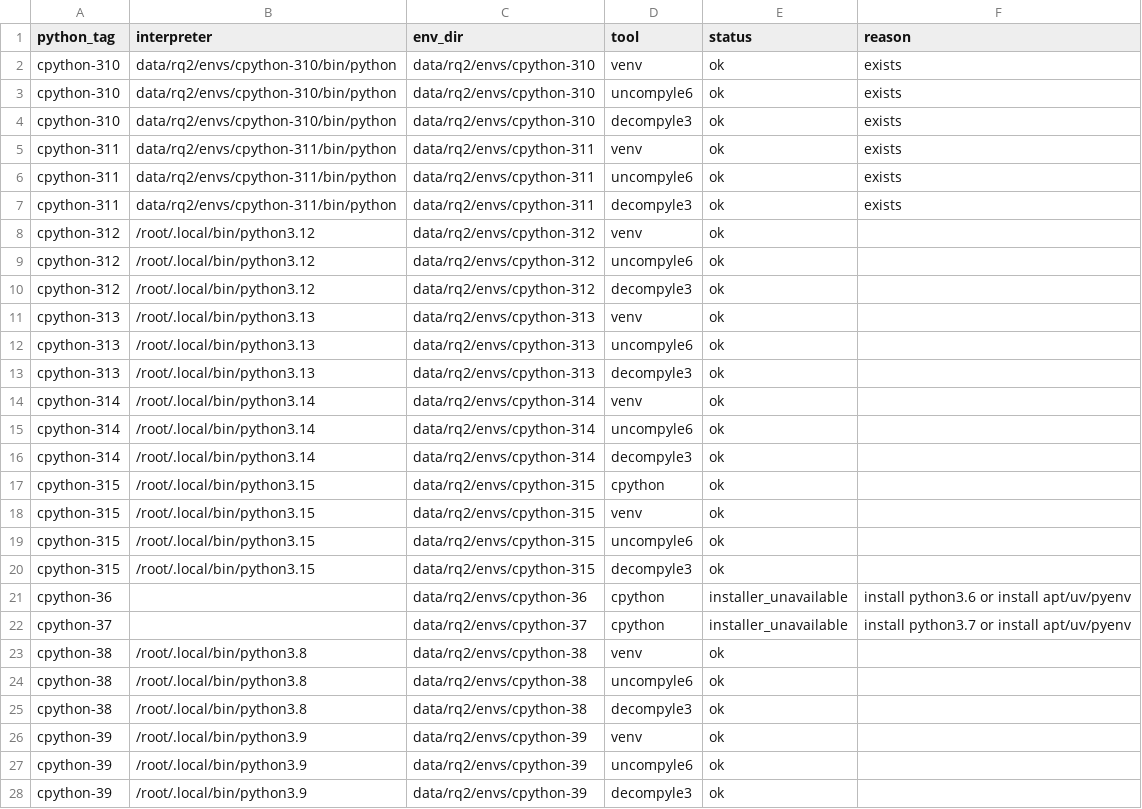
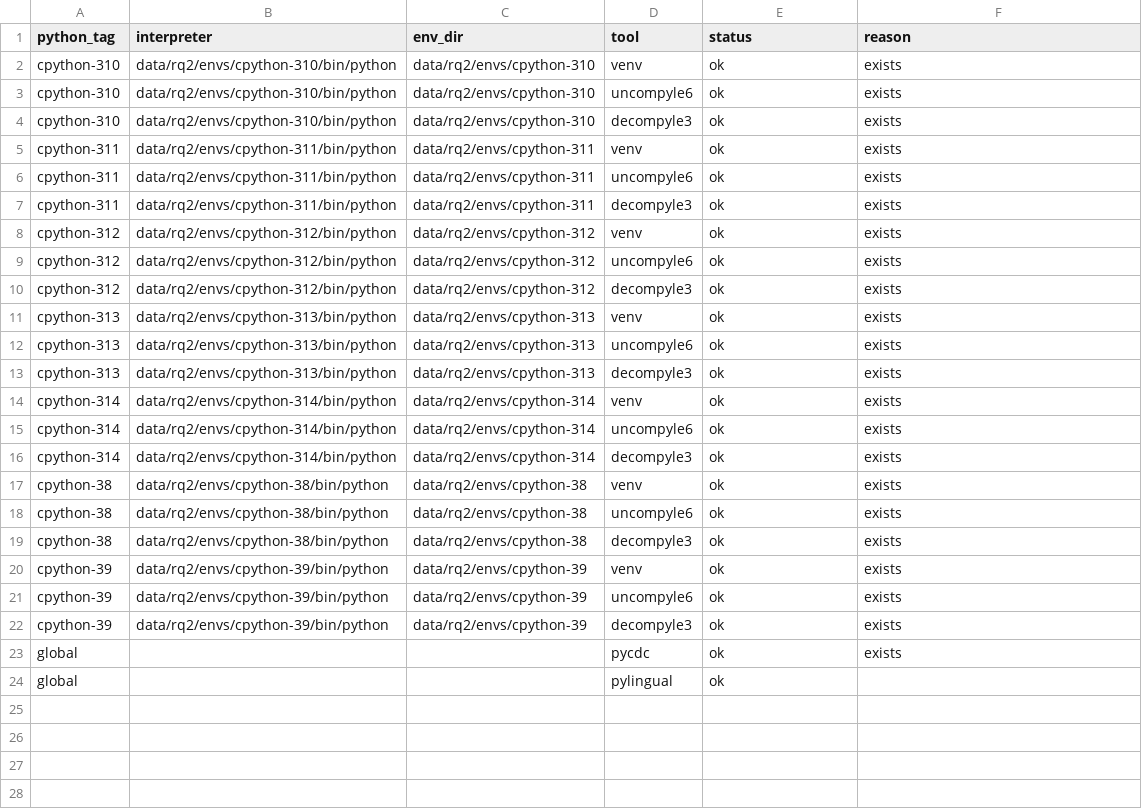
Before and after one commit to awen-li/PycLens, a CSV file: pybcSEC/data/rq2/analysis_environment.csv, drawn as a sheet.

```diff
--- a/pybcSEC/data/rq2/analysis_environment.csv
+++ b/pybcSEC/data/rq2/analysis_environment.csv
@@ -7,22 +7,18 @@ cpython-311,data/rq2/envs/cpython-311/bin/python,data/rq2/envs/cpython-311,uncom
 cpython-311,data/rq2/envs/cpython-311/bin/python,data/rq2/envs/cpython-311,decompyle3,ok,exists
-cpython-312,/root/.local/bin/python3.12,data/rq2/envs/cpython-312,venv,ok,
-cpython-312,/root/.local/bin/python3.12,data/rq2/envs/cpython-312,uncompyle6,ok,
-cpython-312,/root/.local/bin/python3.12,data/rq2/envs/cpython-312,decompyle3,ok,
-cpython-313,/root/.local/bin/python3.13,data/rq2/envs/cpython-313,venv,ok,
-cpython-313,/root/.local/bin/python3.13,data/rq2/envs/cpython-313,uncompyle6,ok,
-cpython-313,/root/.local/bin/python3.13,data/rq2/envs/cpython-313,decompyle3,ok,
-cpython-314,/root/.local/bin/python3.14,data/rq2/envs/cpython-314,venv,ok,
-cpython-314,/root/.local/bin/python3.14,data/rq2/envs/cpython-314,uncompyle6,ok,
-cpython-314,/root/.local/bin/python3.14,data/rq2/envs/cpython-314,decompyle3,ok,
-cpython-315,/root/.local/bin/python3.15,data/rq2/envs/cpython-315,cpython,ok,
-cpython-315,/root/.local/bin/python3.15,data/rq2/envs/cpython-315,venv,ok,
-cpython-315,/root/.local/bin/python3.15,data/rq2/envs/cpython-315,uncompyle6,ok,
-cpython-315,/root/.local/bin/python3.15,data/rq2/envs/cpython-315,decompyle3,ok,
-cpython-36,,data/rq2/envs/cpython-36,cpython,installer_unavailable,install python3.6 or install apt/uv/pyenv
-cpython-37,,data/rq2/envs/cpython-37,cpython,installer_unavailable,install python3.7 or install apt/uv/pyenv
-cpython-38,/root/.local/bin/python3.8,data/rq2/envs/cpython-38,venv,ok,
-cpython-38,/root/.local/bin/python3.8,data/rq2/envs/cpython-38,uncompyle6,ok,
-cpython-38,/root/.local/bin/python3.8,data/rq2/envs/cpython-38,decompyle3,ok,
-cpython-39,/root/.local/bin/python3.9,data/rq2/envs/cpython-39,venv,ok,
-cpython-39,/root/.local/bin/python3.9,data/rq2/envs/cpython-39,uncompyle6,ok,
-cpython-39,/root/.local/bin/python3.9,data/rq2/envs/cpython-39,decompyle3,ok,
+cpython-312,data/rq2/envs/cpython-312/bin/python,data/rq2/envs/cpython-312,venv,ok,exists
+cpython-312,data/rq2/envs/cpython-312/bin/python,data/rq2/envs/cpython-312,uncompyle6,ok,exists
+cpython-312,data/rq2/envs/cpython-312/bin/python,data/rq2/envs/cpython-312,decompyle3,ok,exists
+cpython-313,data/rq2/envs/cpython-313/bin/python,data/rq2/envs/cpython-313,venv,ok,exists
+cpython-313,data/rq2/envs/cpython-313/bin/python,data/rq2/envs/cpython-313,uncompyle6,ok,exists
+cpython-313,data/rq2/envs/cpython-313/bin/python,data/rq2/envs/cpython-313,decompyle3,ok,exists
+cpython-314,data/rq2/envs/cpython-314/bin/python,data/rq2/envs/cpython-314,venv,ok,exists
+cpython-314,data/rq2/envs/cpython-314/bin/python,data/rq2/envs/cpython-314,uncompyle6,ok,exists
+cpython-314,data/rq2/envs/cpython-314/bin/python,data/rq2/envs/cpython-314,decompyle3,ok,exists
+cpython-38,data/rq2/envs/cpython-38/bin/python,data/rq2/envs/cpython-38,venv,ok,exists
+cpython-38,data/rq2/envs/cpython-38/bin/python,data/rq2/envs/cpython-38,uncompyle6,ok,exists
+cpython-38,data/rq2/envs/cpython-38/bin/python,data/rq2/envs/cpython-38,decompyle3,ok,exists
+cpython-39,data/rq2/envs/cpython-39/bin/python,data/rq2/envs/cpython-39,venv,ok,exists
+cpython-39,data/rq2/envs/cpython-39/bin/python,data/rq2/envs/cpython-39,uncompyle6,ok,exists
+cpython-39,data/rq2/envs/cpython-39/bin/python,data/rq2/envs/cpython-39,decompyle3,ok,exists
+global,,,pycdc,ok,exists
+global,,,pylingual,ok,
```
Also changed, not shown: pybcSEC/data/rq2/rq2_summary.csv, pybcSEC/data/rq2/tool_versions.csv, 12 other files.
